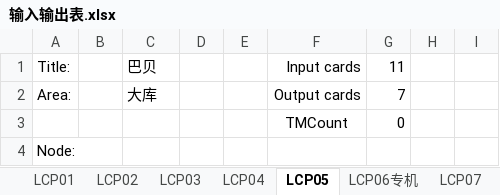
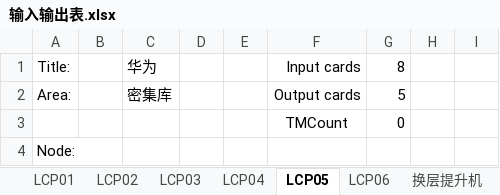
Before and after one commit to Caojinqian/Iolist, an Excel workbook: Excel操作/Excel操作/bin/Debug/输入输出表.xlsx, sheet LCP05, drawn as a sheet; only a part is shown; values as stored, in another font and other column widths than the file's, no borders; the diff covers the shown part only; the diff names each change by its address in the sheet, - before the commit and + after, or states it on an @@ line.

```diff
--- a/Excel操作/Excel操作/bin/Debug/输入输出表.xlsx (sheet LCP05)
+++ b/Excel操作/Excel操作/bin/Debug/输入输出表.xlsx (sheet LCP05)
-sheet tab: LCP06专机
-sheet tab: LCP07
+sheet tab: LCP06
+sheet tab: 换层提升机
-C1: 巴贝
+C1: 华为
-G1: 11
+G1: 8
-C2: 大库
+C2: 密集库
-G2: 7
+G2: 5
```
Also changed, not shown: other rows of this sheet, sheet LCP04, sheet LCP01, sheet LCP03, sheet LCP02, sheet OP01, other sheet tabs, formulas that keep their value, Excel操作/Excel操作/bin/Debug/巴贝大库项目电控系统-IO-LIST-6龄20180920.xlsx, 12 other files.
